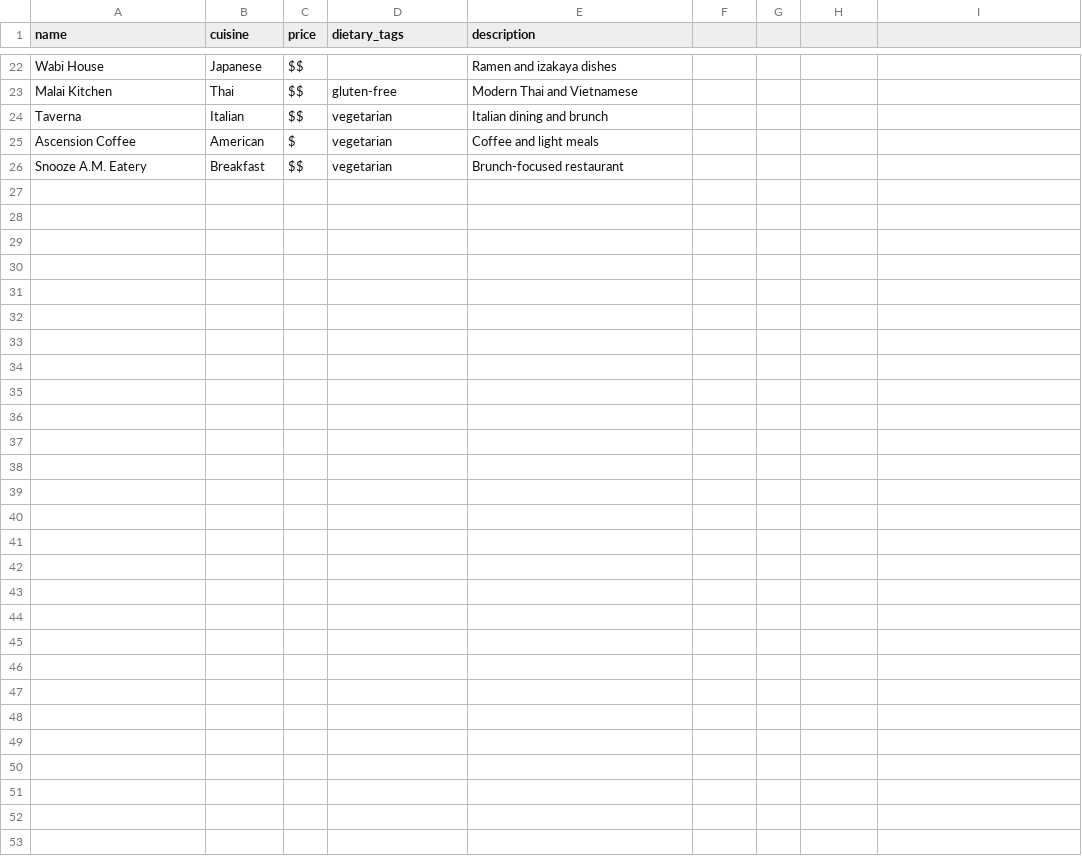
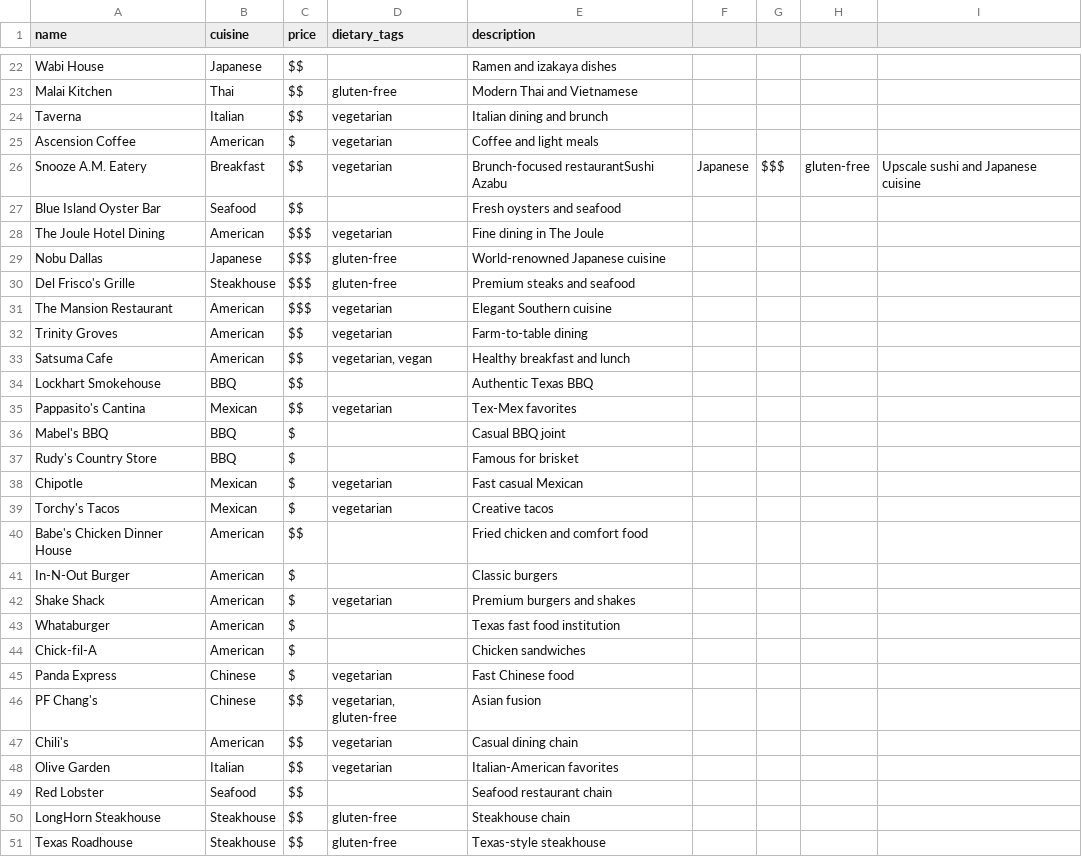
Before and after one commit to nwiggs/gnomes-restaurant-recommender, a CSV file: restaurants.csv, drawn as a sheet; only a part is shown, gaps mark what is left out.

```diff
--- a/restaurants.csv
+++ b/restaurants.csv
@@ -25,2 +25,27 @@ Taverna,Italian,$$,"vegetarian",Italian dining and brunch
 Ascension Coffee,American,$,"vegetarian",Coffee and light meals
-Snooze A.M. Eatery,Breakfast,$$,"vegetarian",Brunch-focused restaurant
+Snooze A.M. Eatery,Breakfast,$$,"vegetarian",Brunch-focused restaurantSushi Azabu,Japanese,$$$,"gluten-free",Upscale sushi and Japanese cuisine
+Blue Island Oyster Bar,Seafood,$$,"",Fresh oysters and seafood
+The Joule Hotel Dining,American,$$$,"vegetarian",Fine dining in The Joule
+Nobu Dallas,Japanese,$$$,"gluten-free",World-renowned Japanese cuisine
+Del Frisco's Grille,Steakhouse,$$$,"gluten-free",Premium steaks and seafood
+The Mansion Restaurant,American,$$$,"vegetarian",Elegant Southern cuisine
+Trinity Groves,American,$$,"vegetarian",Farm-to-table dining
+Satsuma Cafe,American,$$,"vegetarian, vegan",Healthy breakfast and lunch
+Lockhart Smokehouse,BBQ,$$,"",Authentic Texas BBQ
+Pappasito's Cantina,Mexican,$$,"vegetarian",Tex-Mex favorites
+Mabel's BBQ,BBQ,$,"",Casual BBQ joint
+Rudy's Country Store,BBQ,$,"",Famous for brisket
+Chipotle,Mexican,$,"vegetarian",Fast casual Mexican
+Torchy's Tacos,Mexican,$,"vegetarian",Creative tacos
+Babe's Chicken Dinner House,American,$$,"",Fried chicken and comfort food
+In-N-Out Burger,American,$,"",Classic burgers
+Shake Shack,American,$,"vegetarian",Premium burgers and shakes
+Whataburger,American,$,"",Texas fast food institution
+Chick-fil-A,American,$,"",Chicken sandwiches
+Panda Express,Chinese,$,"vegetarian",Fast Chinese food
+PF Chang's,Chinese,$$,"vegetarian, gluten-free",Asian fusion
+Chili's,American,$$,"vegetarian",Casual dining chain
+Olive Garden,Italian,$$,"vegetarian",Italian-American favorites
+Red Lobster,Seafood,$$,"",Seafood restaurant chain
+LongHorn Steakhouse,Steakhouse,$$,"gluten-free",Steakhouse chain
+Texas Roadhouse,Steakhouse,$$,"gluten-free",Texas-style steakhouse
```
Also changed, not shown: 2 other files.
